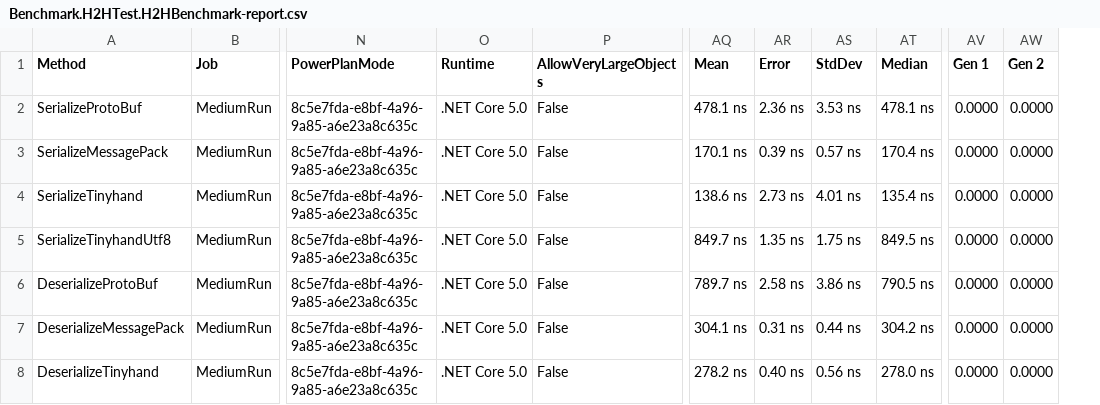
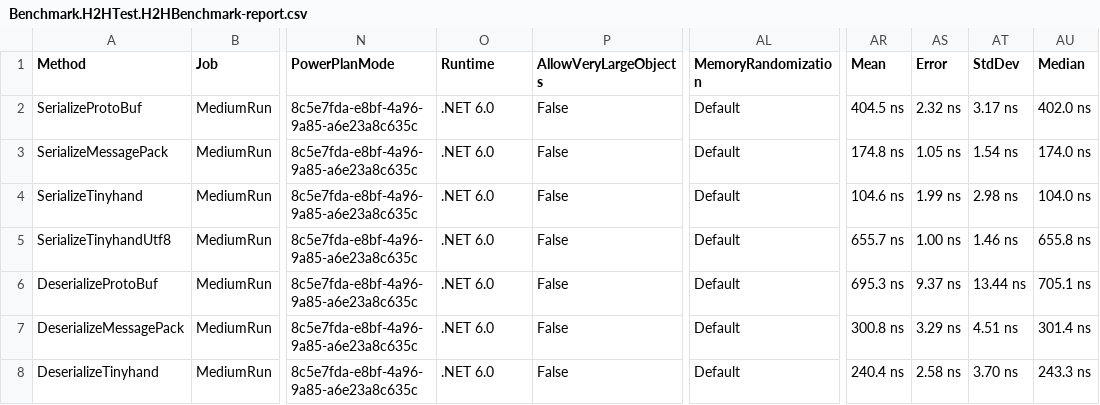
Before and after one commit to archi-Doc/Tinyhand, a CSV file: Benchmark/ChampionData/Benchmark.H2HTest.H2HBenchmark-report.csv, drawn as a sheet; only a part is shown, gaps mark what is left out; removed rows and columns are numbered as before the commit, all else as after; the diff covers the shown part only; the diff names each change by its address in the sheet, - before the commit and + after, or states it on an @@ line.

```diff
--- a/Benchmark/ChampionData/Benchmark.H2HTest.H2HBenchmark-report.csv
+++ b/Benchmark/ChampionData/Benchmark.H2HTest.H2HBenchmark-report.csv
+column AL (MemoryRandomization), rows 2-8: all Default
-column AV (Gen 1), rows 2-8: all 0.0000
-column AW (Gen 2), rows 2-8: all 0.0000
-O2:O8 (Runtime): .NET Core 5.0
+O2:O8 (Runtime): .NET 6.0
-AR2 (Mean): 478.1 ns
+AR2 (Mean): 404.5 ns
-AS2 (Error): 2.36 ns
+AS2 (Error): 2.32 ns
-AT2 (StdDev): 3.53 ns
+AT2 (StdDev): 3.17 ns
-AU2 (Median): 478.1 ns
+AU2 (Median): 402.0 ns
-AR3 (Mean): 170.1 ns
+AR3 (Mean): 174.8 ns
-AS3 (Error): 0.39 ns
+AS3 (Error): 1.05 ns
-AT3 (StdDev): 0.57 ns
+AT3 (StdDev): 1.54 ns
-AU3 (Median): 170.4 ns
+AU3 (Median): 174.0 ns
-AR4 (Mean): 138.6 ns
+AR4 (Mean): 104.6 ns
-AS4 (Error): 2.73 ns
+AS4 (Error): 1.99 ns
-AT4 (StdDev): 4.01 ns
+AT4 (StdDev): 2.98 ns
-AU4 (Median): 135.4 ns
+AU4 (Median): 104.0 ns
-AR5 (Mean): 849.7 ns
+AR5 (Mean): 655.7 ns
-AS5 (Error): 1.35 ns
+AS5 (Error): 1.00 ns
-AT5 (StdDev): 1.75 ns
+AT5 (StdDev): 1.46 ns
-AU5 (Median): 849.5 ns
+AU5 (Median): 655.8 ns
-AR6 (Mean): 789.7 ns
+AR6 (Mean): 695.3 ns
-AS6 (Error): 2.58 ns
+AS6 (Error): 9.37 ns
-AT6 (StdDev): 3.86 ns
+AT6 (StdDev): 13.44 ns
-AU6 (Median): 790.5 ns
+AU6 (Median): 705.1 ns
-AR7 (Mean): 304.1 ns
+AR7 (Mean): 300.8 ns
-AS7 (Error): 0.31 ns
+AS7 (Error): 3.29 ns
-AT7 (StdDev): 0.44 ns
+AT7 (StdDev): 4.51 ns
-AU7 (Median): 304.2 ns
+AU7 (Median): 301.4 ns
-AR8 (Mean): 278.2 ns
+AR8 (Mean): 240.4 ns
-AS8 (Error): 0.40 ns
+AS8 (Error): 2.58 ns
-AT8 (StdDev): 0.56 ns
+AT8 (StdDev): 3.70 ns
-AU8 (Median): 278.0 ns
+AU8 (Median): 243.3 ns
```
Also changed, not shown: 49 edited cells elsewhere in this file, 5 other files.
